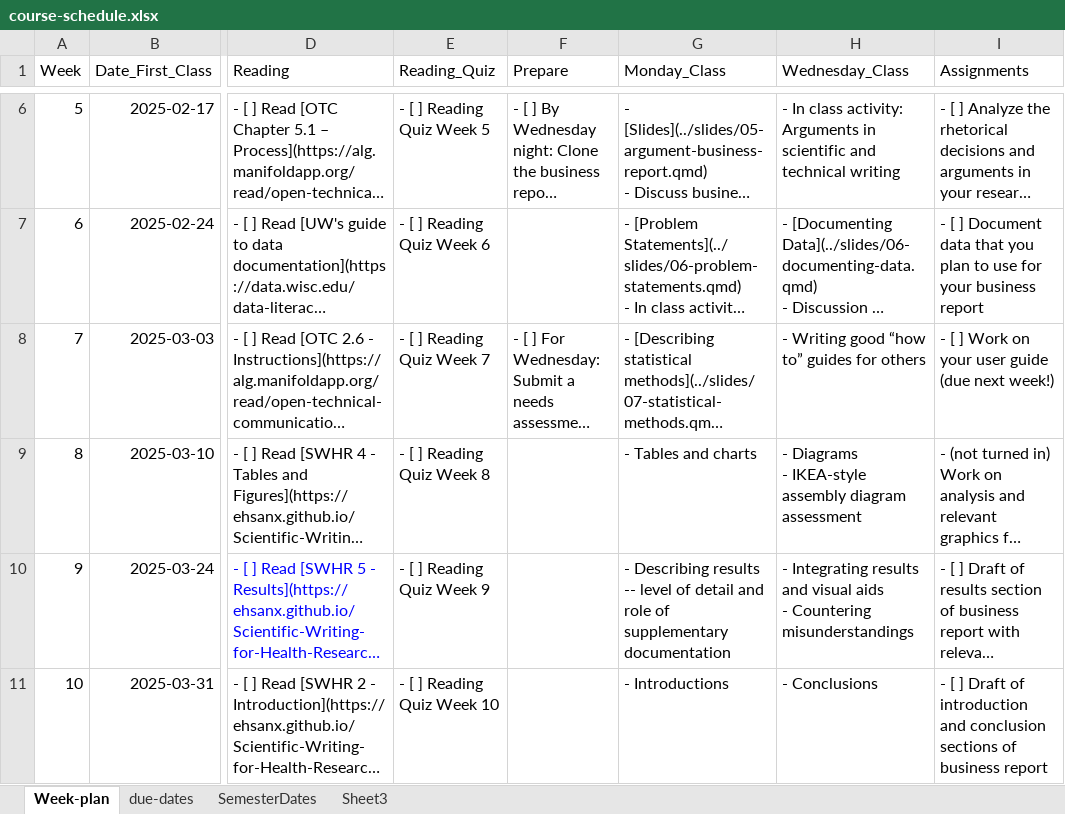
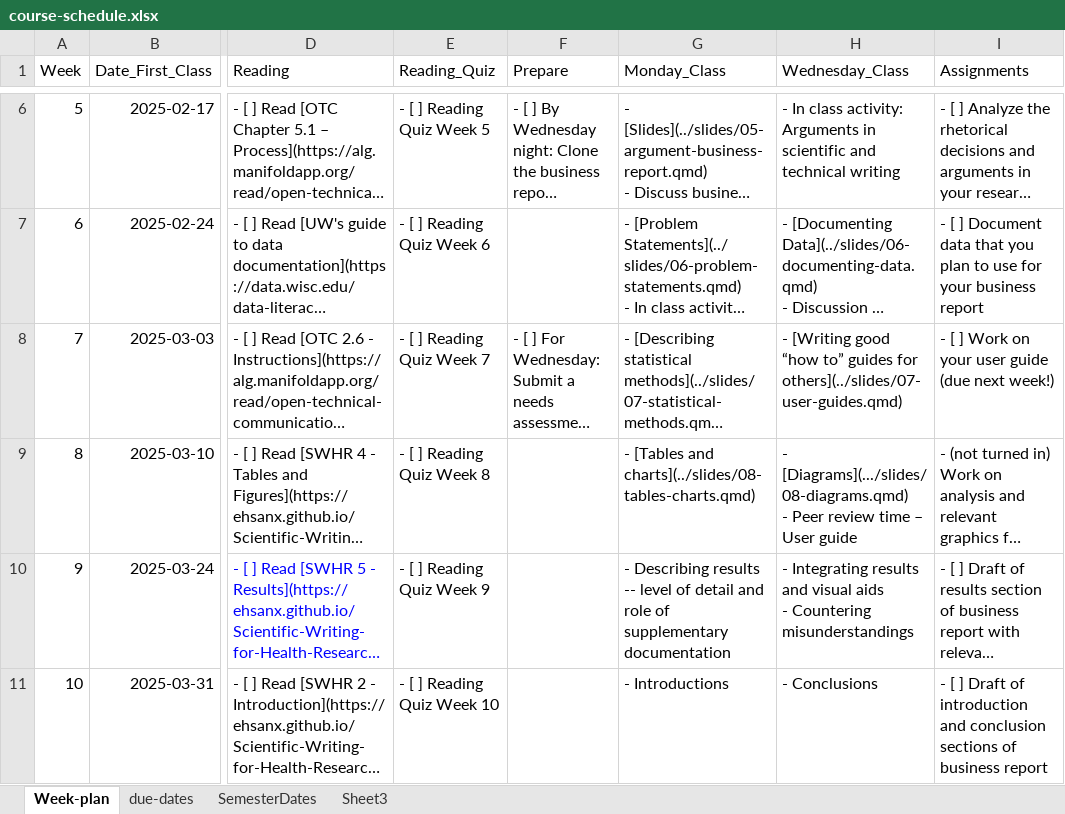
Before and after one commit to unl-statistics/stat349, an Excel workbook: course-schedule.xlsx, sheet Week-plan, drawn as a sheet; only a part is shown, gaps mark what is left out; long unchanged cells end in …; values as stored, in another font and other column widths than the file's, no borders; ↵ is a line break in a cell; the diff names each change by its address in the sheet, - before the commit and + after, or states it on an @@ line.

Commit message:
graphs/charts and diagrams slides

```diff
--- a/course-schedule.xlsx (sheet Week-plan)
+++ b/course-schedule.xlsx (sheet Week-plan)
-H8 (Wednesday_Class): - Writing good “how to” guides for others
+H8 (Wednesday_Class): - [Writing good “how to” guides for others](../slides/07-user-guides.qmd)
-G9 (Monday_Class): - Tables and charts
+G9 (Monday_Class): - [Tables and charts](../slides/08-tables-charts.qmd)
-H9 (Wednesday_Class): - Diagrams ↵ - IKEA-style assembly diagram assessment
+H9 (Wednesday_Class): - [Diagrams](.../slides/08-diagrams.qmd) ↵ - Peer review time – User guide
```
Also changed, not shown: 37 other files.
